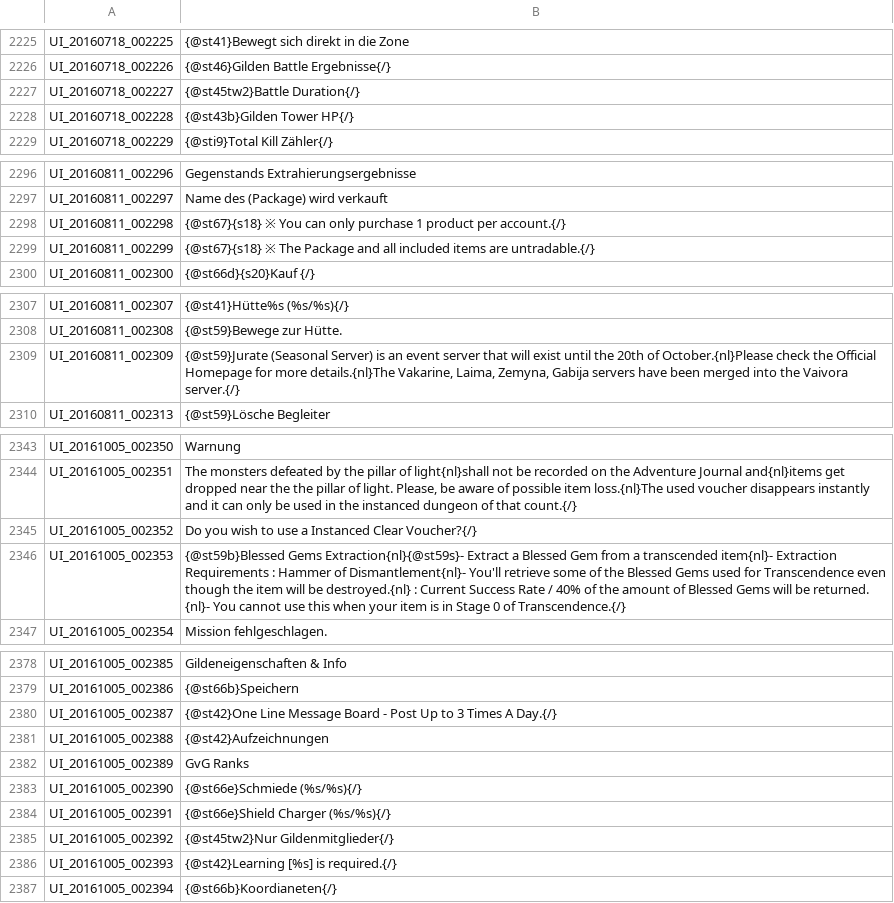
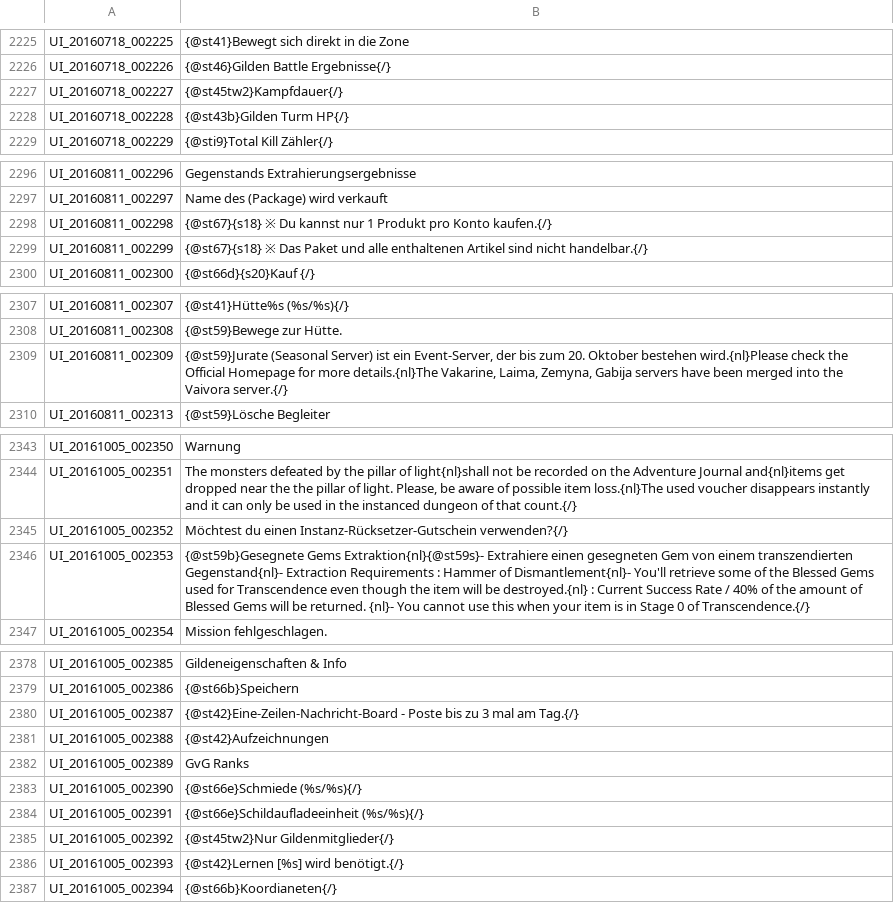
Before and after one commit to Triky313/TreeOfSavior-GermanTranslation, a TSV file: UI.tsv, drawn as a sheet; only a part is shown, gaps mark what is left out; the diff covers the shown part only.

```diff
--- a/UI.tsv
+++ b/UI.tsv
@@ -2226,4 +2226,4 @@ UI_20160718_002225	{@st41}Bewegt sich direkt in die Zone
 UI_20160718_002226	{@st46}Gilden Battle Ergebnisse{/}
-UI_20160718_002227	{@st45tw2}Battle Duration{/}
-UI_20160718_002228	{@st43b}Gilden Tower HP{/}
+UI_20160718_002227	{@st45tw2}Kampfdauer{/}
+UI_20160718_002228	{@st43b}Gilden Turm HP{/}
 UI_20160718_002229	{@sti9}Total Kill Zähler{/}
@@ -2297,4 +2297,4 @@ UI_20160811_002296	Gegenstands Extrahierungsergebnisse
 UI_20160811_002297	Name des (Package) wird verkauft
-UI_20160811_002298	{@st67}{s18} ※ You can only purchase 1 product per account.{/}
-UI_20160811_002299	{@st67}{s18} ※ The Package and all included items are untradable.{/}
+UI_20160811_002298	{@st67}{s18} ※ Du kannst nur 1 Produkt pro Konto kaufen.{/}
+UI_20160811_002299	{@st67}{s18} ※ Das Paket und alle enthaltenen Artikel sind nicht handelbar.{/}
 UI_20160811_002300	{@st66d}{s20}Kauf {/}
@@ -2308,3 +2308,3 @@ UI_20160811_002307	{@st41}Hütte%s (%s/%s){/}
 UI_20160811_002308	{@st59}Bewege zur Hütte.
-UI_20160811_002309	{@st59}Jurate (Seasonal Server) is an event server that will exist until the 20th of October.{nl}Please check the Official Homepage for more details.{nl}The Vakarine, Laima, Zemyna, Gabija servers have been merged into the Vaivora server.{/}
+UI_20160811_002309	{@st59}Jurate (Seasonal Server) ist ein Event-Server, der bis zum 20. Oktober bestehen wird.{nl}Please check the Official Homepage for more details.{nl}The Vakarine, Laima, Zemyna, Gabija servers have been merged into the Vaivora server.{/}
 UI_20160811_002313	{@st59}Lösche Begleiter
@@ -2344,4 +2344,4 @@ UI_20161005_002350	Warnung
 UI_20161005_002351	 The monsters defeated by the pillar of light{nl}shall not be recorded on the Adventure Journal and{nl}items get dropped near the the pillar of light. Please, be aware of possible item loss.{nl}The used voucher disappears instantly and it can only be used in the instanced dungeon of that count.{/}
-UI_20161005_002352	Do you wish to use a Instanced Clear Voucher?{/}
-UI_20161005_002353	{@st59b}Blessed Gems Extraction{nl}{@st59s}- Extract a Blessed Gem from a transcended item{nl}- Extraction Requirements : Hammer of Dismantlement{nl}- You'll retrieve some of the Blessed Gems used for Transcendence even though the item will be destroyed.{nl}  : Current Success Rate / 40% of the amount of Blessed Gems will be returned. {nl}- You cannot use this when your item is in Stage 0 of Transcendence.{/}
+UI_20161005_002352	Möchtest du einen Instanz-Rücksetzer-Gutschein verwenden?{/}
+UI_20161005_002353	{@st59b}Gesegnete Gems Extraktion{nl}{@st59s}- Extrahiere einen gesegneten Gem von einem transzendierten Gegenstand{nl}- Extraction Requirements : Hammer of Dismantlement{nl}- You'll retrieve some of the Blessed Gems used for Transcendence even though the item will be destroyed.{nl}  : Current Success Rate / 40% of the amount of Blessed Gems will be returned. {nl}- You cannot use this when your item is in Stage 0 of Transcendence.{/}
 UI_20161005_002354	Mission fehlgeschlagen.
@@ -2379,3 +2379,3 @@ UI_20161005_002385	Gildeneigenschaften & Info
 UI_20161005_002386	{@st66b}Speichern
-UI_20161005_002387	{@st42}One Line Message Board - Post Up to 3 Times A Day.{/}
+UI_20161005_002387	{@st42}Eine-Zeilen-Nachricht-Board - Poste bis zu 3 mal am Tag.{/}
 UI_20161005_002388	{@st42}Aufzeichnungen
@@ -2383,5 +2383,5 @@ UI_20161005_002389	GvG Ranks
 UI_20161005_002390	{@st66e}Schmiede (%s/%s){/}
-UI_20161005_002391	{@st66e}Shield Charger (%s/%s){/}
+UI_20161005_002391	{@st66e}Schildaufladeeinheit (%s/%s){/}
 UI_20161005_002392	{@st45tw2}Nur Gildenmitglieder{/}
-UI_20161005_002393	{@st42}Learning [%s] is required.{/}
+UI_20161005_002393	{@st42}Lernen [%s] wird benötigt.{/}
 UI_20161005_002394	{@st66b}Koordianeten{/}
```
Also changed, not shown: 32 edited cells elsewhere in this file.
